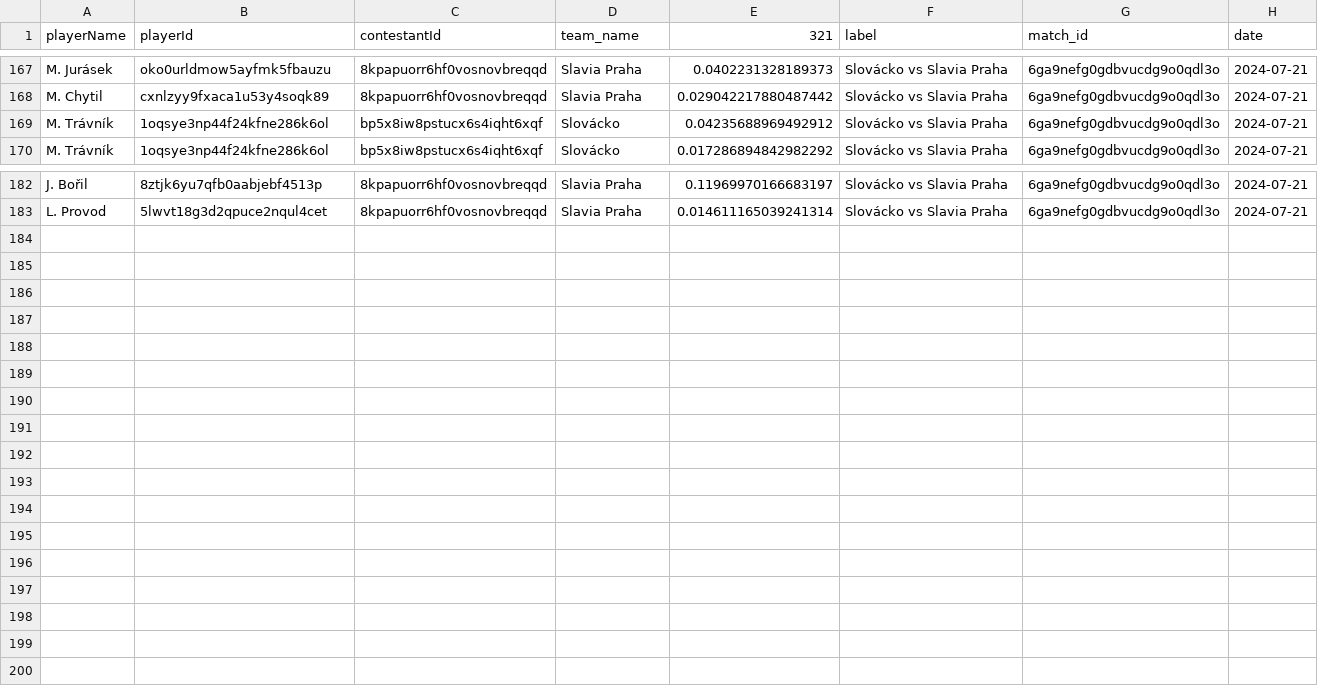
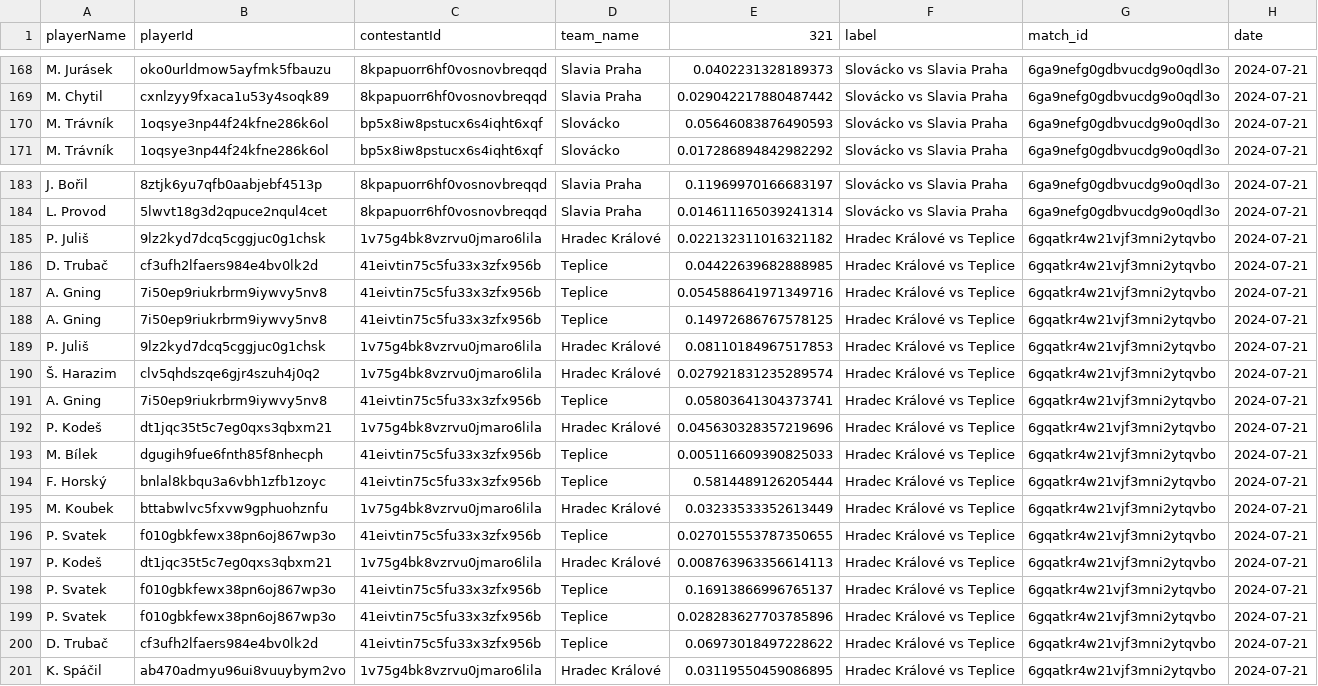
Before and after one commit to AC-Horsens/AC-Horsens-scouting, a CSV file: CZE_Czech_Liga_2024_2025/xg_all CZE_Czech_Liga_2024_2025.csv, drawn as a sheet; only a part is shown, gaps mark what is left out; the diff covers the shown part only.

```diff
--- a/CZE_Czech_Liga_2024_2025/xg_all CZE_Czech_Liga_2024_2025.csv
+++ b/CZE_Czech_Liga_2024_2025/xg_all CZE_Czech_Liga_2024_2025.csv
@@ -168,3 +169,3 @@ M. Jurásek,oko0urldmow5ayfmk5fbauzu,8kpapuorr6hf0vosnovbreqqd,Slavia Praha,0.04
 M. Chytil,cxnlzyy9fxaca1u53y4soqk89,8kpapuorr6hf0vosnovbreqqd,Slavia Praha,0.029042217880487442,Slovácko vs Slavia Praha,6ga9nefg0gdbvucdg9o0qdl3o,2024-07-21
-M. Trávník,1oqsye3np44f24kfne286k6ol,bp5x8iw8pstucx6s4iqht6xqf,Slovácko,0.04235688969492912,Slovácko vs Slavia Praha,6ga9nefg0gdbvucdg9o0qdl3o,2024-07-21
+M. Trávník,1oqsye3np44f24kfne286k6ol,bp5x8iw8pstucx6s4iqht6xqf,Slovácko,0.05646083876490593,Slovácko vs Slavia Praha,6ga9nefg0gdbvucdg9o0qdl3o,2024-07-21
 M. Trávník,1oqsye3np44f24kfne286k6ol,bp5x8iw8pstucx6s4iqht6xqf,Slovácko,0.017286894842982292,Slovácko vs Slavia Praha,6ga9nefg0gdbvucdg9o0qdl3o,2024-07-21
@@ -183 +184,18 @@ J. Bořil,8ztjk6yu7qfb0aabjebf4513p,8kpapuorr6hf0vosnovbreqqd,Slavia Praha,0.119
 L. Provod,5lwvt18g3d2qpuce2nqul4cet,8kpapuorr6hf0vosnovbreqqd,Slavia Praha,0.014611165039241314,Slovácko vs Slavia Praha,6ga9nefg0gdbvucdg9o0qdl3o,2024-07-21
+P. Juliš,9lz2kyd7dcq5cggjuc0g1chsk,1v75g4bk8vzrvu0jmaro6lila,Hradec Králové,0.022132311016321182,Hradec Králové vs Teplice,6gqatkr4w21vjf3mni2ytqvbo,2024-07-21
+D. Trubač,cf3ufh2lfaers984e4bv0lk2d,41eivtin75c5fu33x3zfx956b,Teplice,0.04422639682888985,Hradec Králové vs Teplice,6gqatkr4w21vjf3mni2ytqvbo,2024-07-21
+A. Gning,7i50ep9riukrbrm9iywvy5nv8,41eivtin75c5fu33x3zfx956b,Teplice,0.054588641971349716,Hradec Králové vs Teplice,6gqatkr4w21vjf3mni2ytqvbo,2024-07-21
+A. Gning,7i50ep9riukrbrm9iywvy5nv8,41eivtin75c5fu33x3zfx956b,Teplice,0.14972686767578125,Hradec Králové vs Teplice,6gqatkr4w21vjf3mni2ytqvbo,2024-07-21
+P. Juliš,9lz2kyd7dcq5cggjuc0g1chsk,1v75g4bk8vzrvu0jmaro6lila,Hradec Králové,0.08110184967517853,Hradec Králové vs Teplice,6gqatkr4w21vjf3mni2ytqvbo,2024-07-21
+Š. Harazim,clv5qhdszqe6gjr4szuh4j0q2,1v75g4bk8vzrvu0jmaro6lila,Hradec Králové,0.027921831235289574,Hradec Králové vs Teplice,6gqatkr4w21vjf3mni2ytqvbo,2024-07-21
+A. Gning,7i50ep9riukrbrm9iywvy5nv8,41eivtin75c5fu33x3zfx956b,Teplice,0.05803641304373741,Hradec Králové vs Teplice,6gqatkr4w21vjf3mni2ytqvbo,2024-07-21
+P. Kodeš,dt1jqc35t5c7eg0qxs3qbxm21,1v75g4bk8vzrvu0jmaro6lila,Hradec Králové,0.045630328357219696,Hradec Králové vs Teplice,6gqatkr4w21vjf3mni2ytqvbo,2024-07-21
+M. Bílek,dgugih9fue6fnth85f8nhecph,41eivtin75c5fu33x3zfx956b,Teplice,0.005116609390825033,Hradec Králové vs Teplice,6gqatkr4w21vjf3mni2ytqvbo,2024-07-21
+F. Horský,bnlal8kbqu3a6vbh1zfb1zoyc,41eivtin75c5fu33x3zfx956b,Teplice,0.5814489126205444,Hradec Králové vs Teplice,6gqatkr4w21vjf3mni2ytqvbo,2024-07-21
+M. Koubek,bttabwlvc5fxvw9gphuohznfu,1v75g4bk8vzrvu0jmaro6lila,Hradec Králové,0.03233533352613449,Hradec Králové vs Teplice,6gqatkr4w21vjf3mni2ytqvbo,2024-07-21
+P. Svatek,f010gbkfewx38pn6oj867wp3o,41eivtin75c5fu33x3zfx956b,Teplice,0.027015553787350655,Hradec Králové vs Teplice,6gqatkr4w21vjf3mni2ytqvbo,2024-07-21
+P. Kodeš,dt1jqc35t5c7eg0qxs3qbxm21,1v75g4bk8vzrvu0jmaro6lila,Hradec Králové,0.008763963356614113,Hradec Králové vs Teplice,6gqatkr4w21vjf3mni2ytqvbo,2024-07-21
+P. Svatek,f010gbkfewx38pn6oj867wp3o,41eivtin75c5fu33x3zfx956b,Teplice,0.16913866996765137,Hradec Králové vs Teplice,6gqatkr4w21vjf3mni2ytqvbo,2024-07-21
+P. Svatek,f010gbkfewx38pn6oj867wp3o,41eivtin75c5fu33x3zfx956b,Teplice,0.028283627703785896,Hradec Králové vs Teplice,6gqatkr4w21vjf3mni2ytqvbo,2024-07-21
+D. Trubač,cf3ufh2lfaers984e4bv0lk2d,41eivtin75c5fu33x3zfx956b,Teplice,0.06973018497228622,Hradec Králové vs Teplice,6gqatkr4w21vjf3mni2ytqvbo,2024-07-21
+K. Spáčil,ab470admyu96ui8vuuybym2vo,1v75g4bk8vzrvu0jmaro6lila,Hradec Králové,0.03119550459086895,Hradec Králové vs Teplice,6gqatkr4w21vjf3mni2ytqvbo,2024-07-21
```
Also changed, not shown: 1 added row and 19 edited cells elsewhere in this file, DNK_Superliga_2024_2025/xg_all DNK_Superliga_2024_2025.csv, FIN_Veikkausliiga_2024/xg_all FIN_Veikkausliiga_2024.csv, 52 other files.
